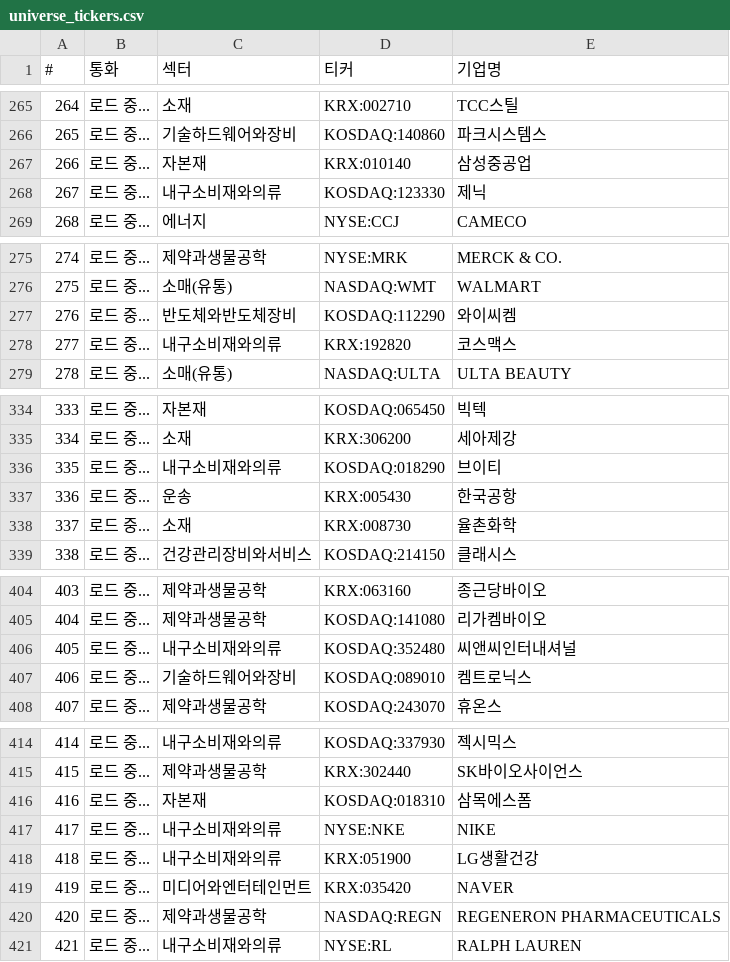
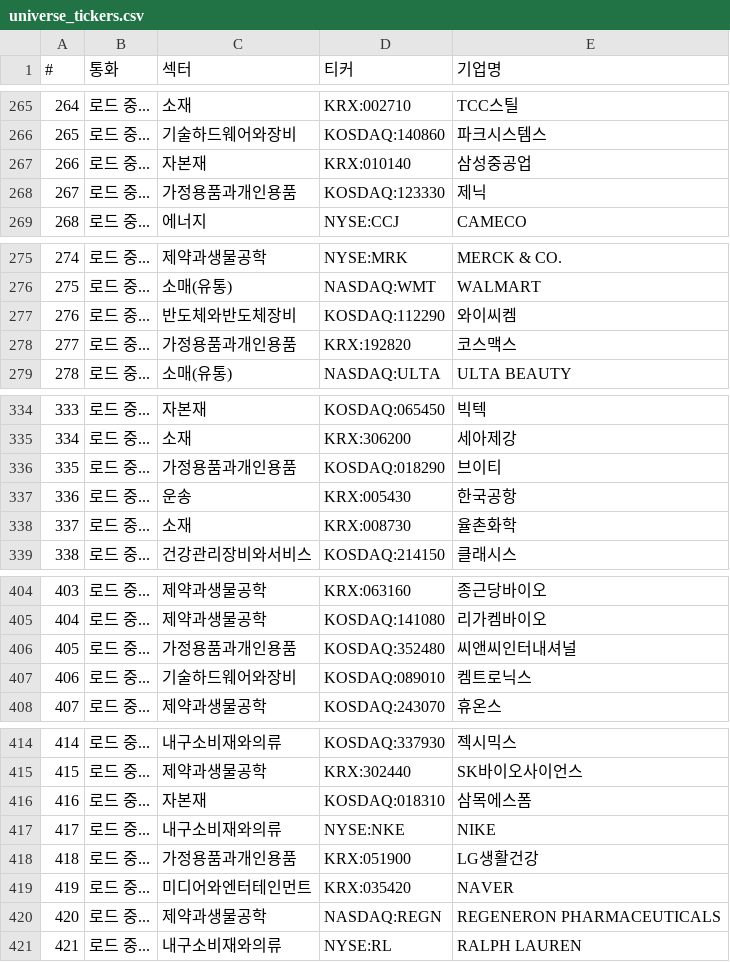
Before and after one commit to sisyphe10/Antigravity_Market_Dashboard, a CSV file: universe_tickers.csv, drawn as a sheet; only a part is shown, gaps mark what is left out; the diff covers the shown part only.

```diff
--- a/universe_tickers.csv
+++ b/universe_tickers.csv
@@ -267,3 +267,3 @@
 266,로드 중...,자본재,KRX:010140,삼성중공업
-267,로드 중...,내구소비재와의류,KOSDAQ:123330,제닉
+267,로드 중...,가정용품과개인용품,KOSDAQ:123330,제닉
 268,로드 중...,에너지,NYSE:CCJ,CAMECO
@@ -277,3 +277,3 @@
 276,로드 중...,반도체와반도체장비,KOSDAQ:112290,와이씨켐
-277,로드 중...,내구소비재와의류,KRX:192820,코스맥스
+277,로드 중...,가정용품과개인용품,KRX:192820,코스맥스
 278,로드 중...,소매(유통),NASDAQ:ULTA,ULTA BEAUTY
@@ -335,3 +335,3 @@
 334,로드 중...,소재,KRX:306200,세아제강
-335,로드 중...,내구소비재와의류,KOSDAQ:018290,브이티
+335,로드 중...,가정용품과개인용품,KOSDAQ:018290,브이티
 336,로드 중...,운송,KRX:005430,한국공항
@@ -405,3 +405,3 @@
 404,로드 중...,제약과생물공학,KOSDAQ:141080,리가켐바이오
-405,로드 중...,내구소비재와의류,KOSDAQ:352480,씨앤씨인터내셔널
+405,로드 중...,가정용품과개인용품,KOSDAQ:352480,씨앤씨인터내셔널
 406,로드 중...,기술하드웨어와장비,KOSDAQ:089010,켐트로닉스
@@ -417,3 +417,3 @@
 417,로드 중...,내구소비재와의류,NYSE:NKE,NIKE
-418,로드 중...,내구소비재와의류,KRX:051900,LG생활건강
+418,로드 중...,가정용품과개인용품,KRX:051900,LG생활건강
 419,로드 중...,미디어와엔터테인먼트,KRX:035420,NAVER
```
Also changed, not shown: 23 edited cells elsewhere in this file, 2 other files.
